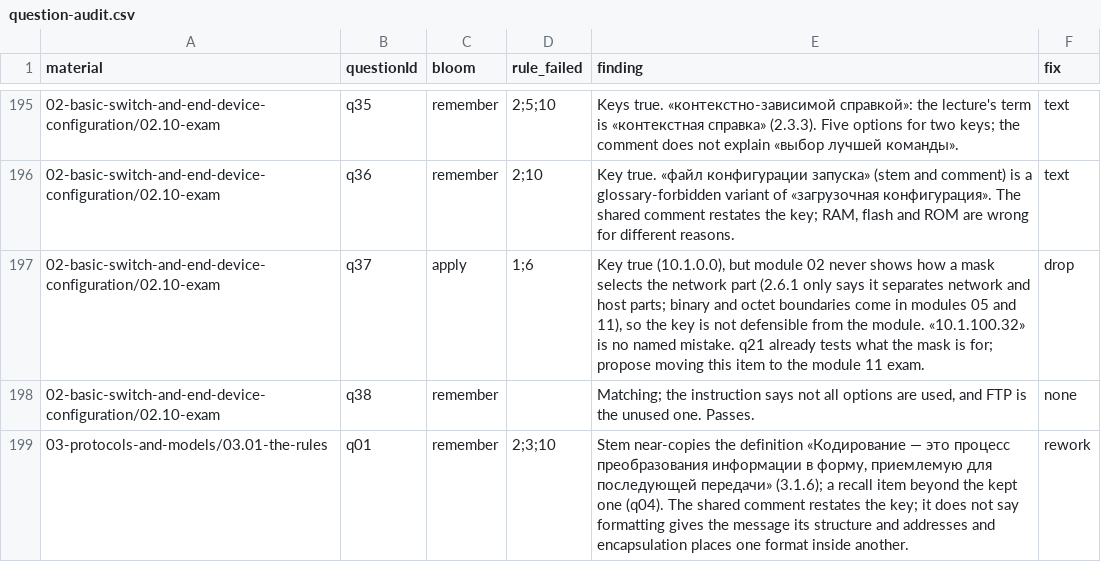
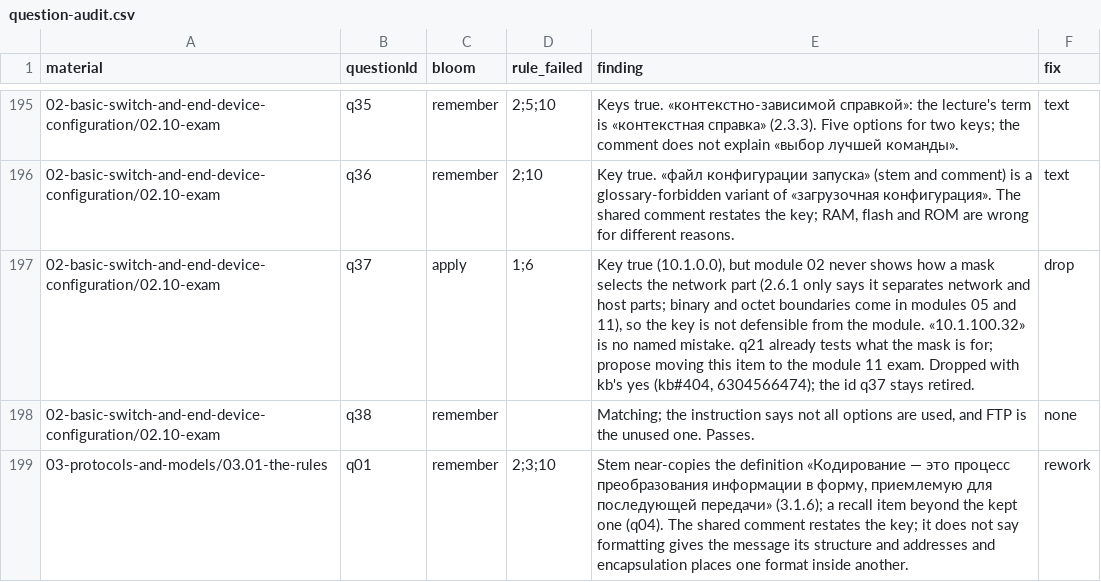
Before and after one commit to nsalab-tmn/learn-ccna1, a CSV file: audit/question-audit.csv, drawn as a sheet; only a part is shown, gaps mark what is left out.

```diff
--- a/audit/question-audit.csv
+++ b/audit/question-audit.csv
@@ -196,3 +196,3 @@ material,questionId,bloom,rule_failed,finding,fix
 02-basic-switch-and-end-device-configuration/02.10-exam,q36,remember,2;10,"Key true. «файл конфигурации запуска» (stem and comment) is a glossary-forbidden variant of «загрузочная конфигурация». The shared comment restates the key; RAM, flash and ROM are wrong for different reasons.",text
-02-basic-switch-and-end-device-configuration/02.10-exam,q37,apply,1;6,"Key true (10.1.0.0), but module 02 never shows how a mask selects the network part (2.6.1 only says it separates network and host parts; binary and octet boundaries come in modules 05 and 11), so the key is not defensible from the module. «10.1.100.32» is no named mistake. q21 already tests what the mask is for; propose moving this item to the module 11 exam.",drop
+02-basic-switch-and-end-device-configuration/02.10-exam,q37,apply,1;6,"Key true (10.1.0.0), but module 02 never shows how a mask selects the network part (2.6.1 only says it separates network and host parts; binary and octet boundaries come in modules 05 and 11), so the key is not defensible from the module. «10.1.100.32» is no named mistake. q21 already tests what the mask is for; propose moving this item to the module 11 exam. Dropped with kb's yes (kb#404, 6304566474); the id q37 stays retired.",drop
 02-basic-switch-and-end-device-configuration/02.10-exam,q38,remember,,"Matching; the instruction says not all options are used, and FTP is the unused one. Passes.",none
```
Also changed, not shown: 1 other file.
